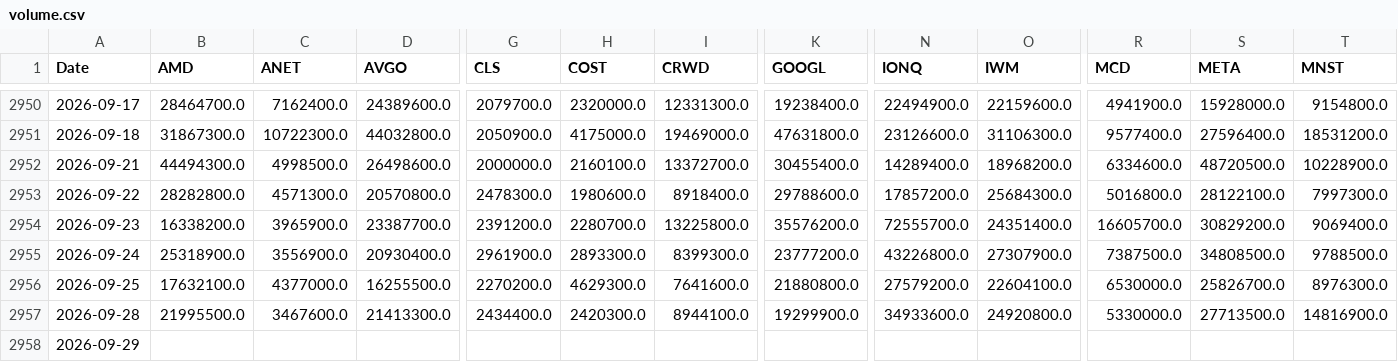
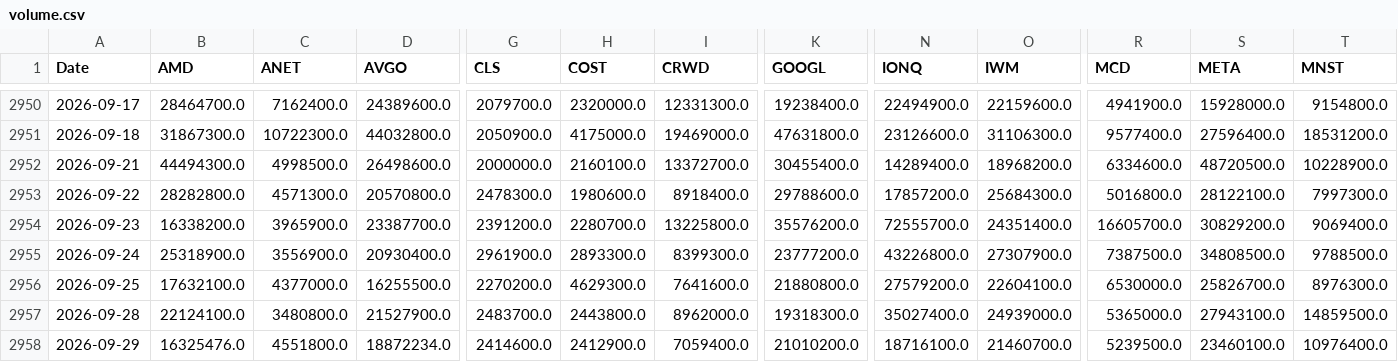
Before and after one commit to gbalocchi/datos-acciones, a CSV file: datos/volume.csv, drawn as a sheet; only a part is shown, gaps mark what is left out; the diff covers the shown part only; the diff names each change by its address in the sheet, - before the commit and + after, or states it on an @@ line.

Commit message:
datos 2026-09-30

```diff
--- a/datos/volume.csv
+++ b/datos/volume.csv
-B2957 (AMD): 21995500.0
+B2957 (AMD): 22124100.0
-C2957 (ANET): 3467600.0
+C2957 (ANET): 3480800.0
-D2957 (AVGO): 21413300.0
+D2957 (AVGO): 21527900.0
-G2957 (CLS): 2434400.0
+G2957 (CLS): 2483700.0
-H2957 (COST): 2420300.0
+H2957 (COST): 2443800.0
-I2957 (CRWD): 8944100.0
+I2957 (CRWD): 8962000.0
-K2957 (GOOGL): 19299900.0
+K2957 (GOOGL): 19318300.0
-N2957 (IONQ): 34933600.0
+N2957 (IONQ): 35027400.0
-O2957 (IWM): 24920800.0
+O2957 (IWM): 24939000.0
-R2957 (MCD): 5330000.0
+R2957 (MCD): 5365000.0
-S2957 (META): 27713500.0
+S2957 (META): 27943100.0
-T2957 (MNST): 14816900.0
+T2957 (MNST): 14859500.0
-B2958 (AMD): (empty)
+B2958 (AMD): 16325476.0
-C2958 (ANET): (empty)
+C2958 (ANET): 4551800.0
-D2958 (AVGO): (empty)
+D2958 (AVGO): 18872234.0
-G2958 (CLS): (empty)
+G2958 (CLS): 2414600.0
-H2958 (COST): (empty)
+H2958 (COST): 2412900.0
-I2958 (CRWD): (empty)
+I2958 (CRWD): 7059400.0
-K2958 (GOOGL): (empty)
+K2958 (GOOGL): 21010200.0
-N2958 (IONQ): (empty)
+N2958 (IONQ): 18716100.0
-O2958 (IWM): (empty)
+O2958 (IWM): 21460700.0
-R2958 (MCD): (empty)
+R2958 (MCD): 5239500.0
-S2958 (META): (empty)
+S2958 (META): 23460100.0
-T2958 (MNST): (empty)
+T2958 (MNST): 10976400.0
```
Also changed, not shown: 31 edited cells elsewhere in this file, 34 other files.
